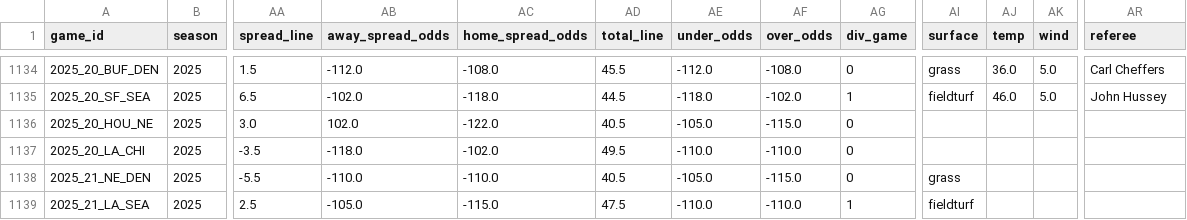
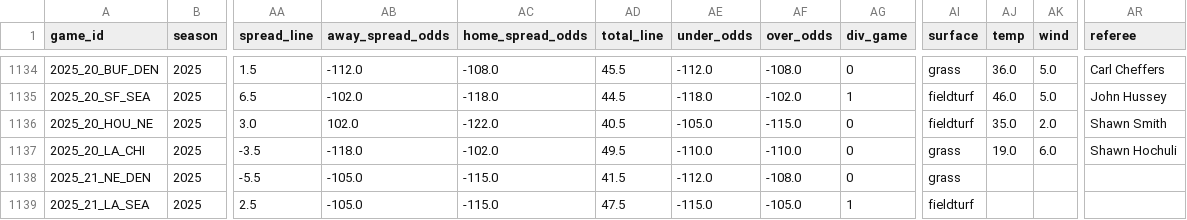
Before and after one commit to dstaggs-15/fantasymanager25, a CSV file: docs/data/raw/schedule_raw.csv, drawn as a sheet; only a part is shown, gaps mark what is left out; the diff names each change by its address in the sheet, - before the commit and + after, or states it on an @@ line.

```diff
--- a/docs/data/raw/schedule_raw.csv
+++ b/docs/data/raw/schedule_raw.csv
-AI1136 (surface): (empty)
+AI1136 (surface): fieldturf
-AJ1136 (temp): (empty)
+AJ1136 (temp): 35.0
-AK1136 (wind): (empty)
+AK1136 (wind): 2.0
-AR1136 (referee): (empty)
+AR1136 (referee): Shawn Smith
-AI1137 (surface): (empty)
+AI1137 (surface): grass
-AJ1137 (temp): (empty)
+AJ1137 (temp): 19.0
-AK1137 (wind): (empty)
+AK1137 (wind): 6.0
-AR1137 (referee): (empty)
+AR1137 (referee): Shawn Hochuli
-AB1138 (away_spread_odds): -110.0
+AB1138 (away_spread_odds): -105.0
-AC1138 (home_spread_odds): -110.0
+AC1138 (home_spread_odds): -115.0
-AD1138 (total_line): 40.5
+AD1138 (total_line): 41.5
-AE1138 (under_odds): -105.0
+AE1138 (under_odds): -112.0
-AF1138 (over_odds): -115.0
+AF1138 (over_odds): -108.0
-AE1139 (under_odds): -110.0
+AE1139 (under_odds): -115.0
-AF1139 (over_odds): -110.0
+AF1139 (over_odds): -105.0
```
